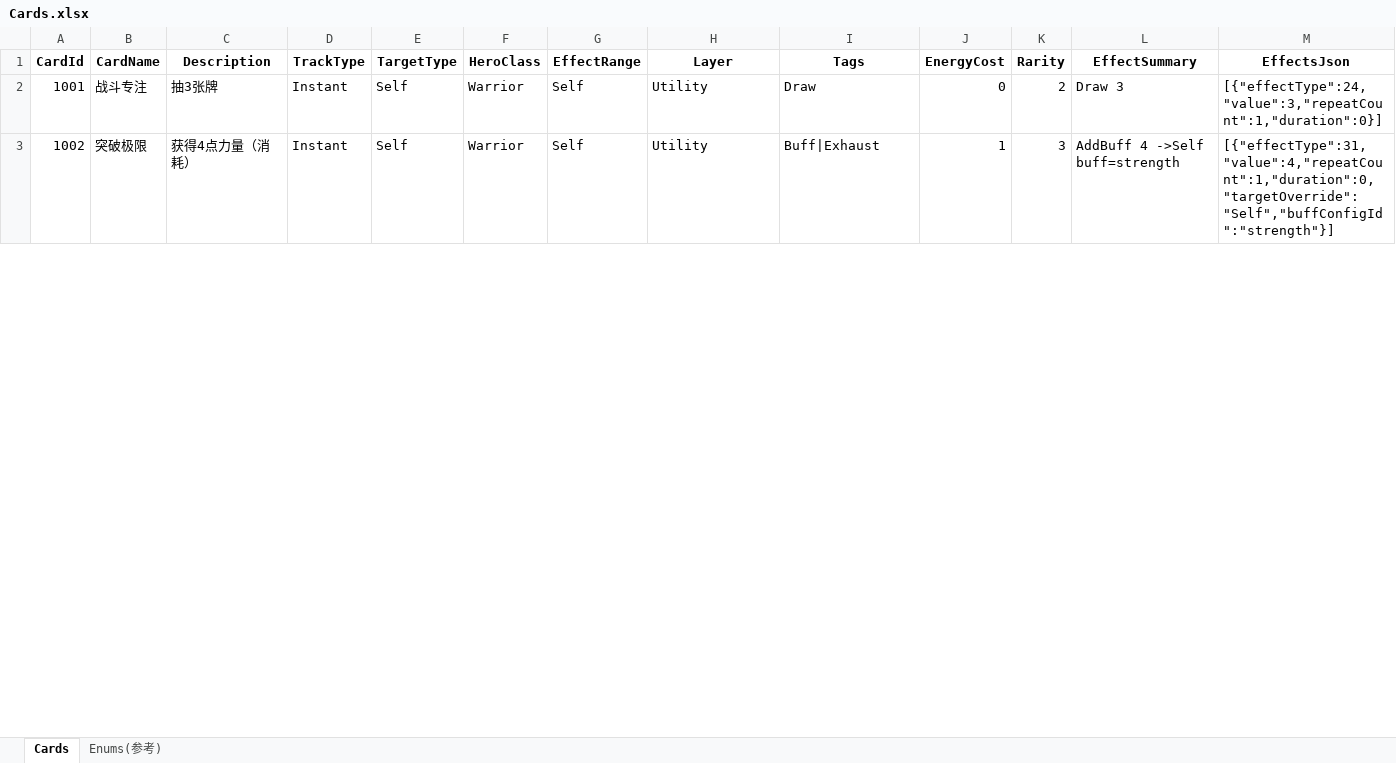
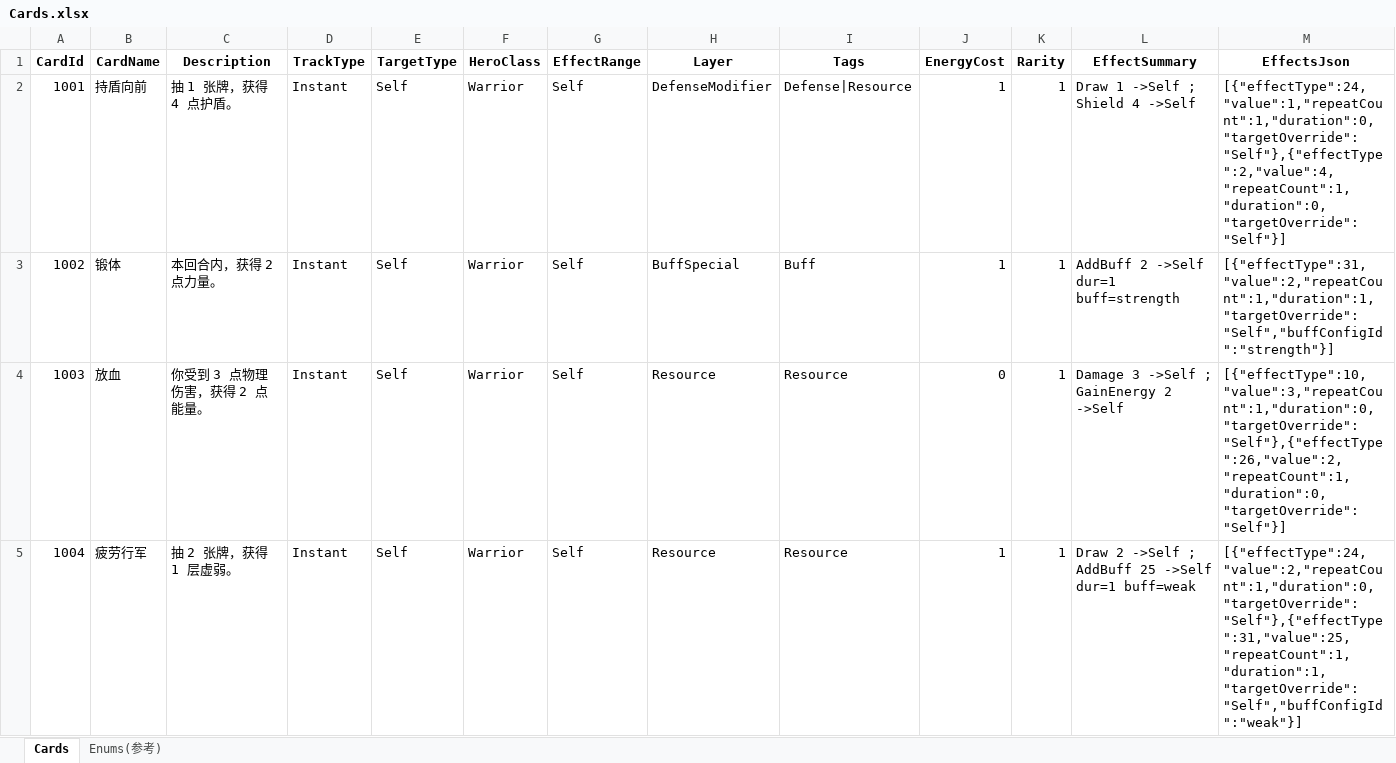
Before and after one commit to bochurhan/Card_Moba, an Excel workbook: Config/Excel/Cards.xlsx, sheet Cards, drawn as a sheet; only a part is shown; values as stored, in another font and other column widths than the file's, no borders; the diff covers the shown part only; the diff names each change by its address in the sheet, - before the commit and + after, or states it on an @@ line.

Commit message:
feat: 客户端适配 — BattleGameManager接入CanPlayCard，配表新增传说/稀有卡牌数据（全力一击/撕裂/愤怒等），编辑器同步更新

```diff
--- a/Config/Excel/Cards.xlsx (sheet Cards)
+++ b/Config/Excel/Cards.xlsx (sheet Cards)
-B2 (CardName): 战斗专注
+B2 (CardName): 持盾向前
-C2 (Description): 抽3张牌
+C2 (Description): 抽 1 张牌，获得 4 点护盾。
-H2 (Layer): Utility
+H2 (Layer): DefenseModifier
-I2 (Tags): Draw
+I2 (Tags): Defense|Resource
-J2 (EnergyCost): 0
+J2 (EnergyCost): 1
-K2 (Rarity): 2
+K2 (Rarity): 1
-L2 (EffectSummary): Draw 3
+L2 (EffectSummary): Draw 1 ->Self ; Shield 4 ->Self
-M2 (EffectsJson): [{"effectType":24,"value":3,"repeatCount":1,"duration":0}]
+M2 (EffectsJson): [{"effectType":24,"value":1,"repeatCount":1,"duration":0,"targetOverride":"Self"},{"effectType":2,"value":4,"repeatCount":1,"duration":0,"targetOverride":"Self"}]
-B3 (CardName): 突破极限
+B3 (CardName): 锻体
-C3 (Description): 获得4点力量（消耗）
+C3 (Description): 本回合内，获得 2 点力量。
-H3 (Layer): Utility
+H3 (Layer): BuffSpecial
-I3 (Tags): Buff|Exhaust
+I3 (Tags): Buff
-K3 (Rarity): 3
+K3 (Rarity): 1
-L3 (EffectSummary): AddBuff 4 ->Self buff=strength
+L3 (EffectSummary): AddBuff 2 ->Self dur=1 buff=strength
-M3 (EffectsJson): [{"effectType":31,"value":4,"repeatCount":1,"duration":0,"targetOverride":"Self","buffConfigId":"strength"}]
+M3 (EffectsJson): [{"effectType":31,"value":2,"repeatCount":1,"duration":1,"targetOverride":"Self","buffConfigId":"strength"}]
+row 4: 1003 | 放血 | 你受到 3 点物理伤害，获得 2 点能量。 | Instant | Self | Warrior | Self | Resource | Resource | 0 | 1 | Damage 3 ->Self ; GainEnergy 2 ->Self | [{"effectType":10,"value":3,"repeatCount":1,"duration":0,"targetOverride":"Self"},{"effectType":26,"value":2,"repeatCount":1,"duration":0,"targetOverride":"Self"}]
+row 5: 1004 | 疲劳行军 | 抽 2 张牌，获得 1 层虚弱。 | Instant | Self | Warrior | Self | Resource | Resource | 1 | 1 | Draw 2 ->Self ; AddBuff 25 ->Self dur=1 buff=weak | [{"effectType":24,"value":2,"repeatCount":1,"duration":0,"targetOverride":"Self"},{"effectType":31,"value":25,"repeatCount":1,"duration":1,"targetOverride":"Self","buffConfigId":"weak"}]
```
Also changed, not shown: 7 added rows and 28 edited cells elsewhere in this sheet, 10 other files.
